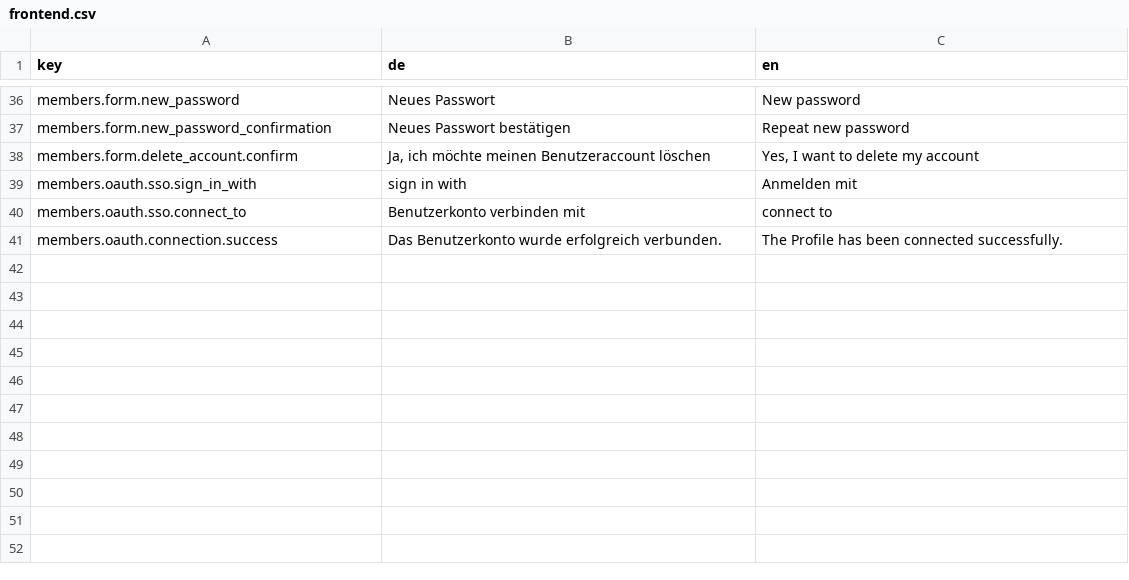
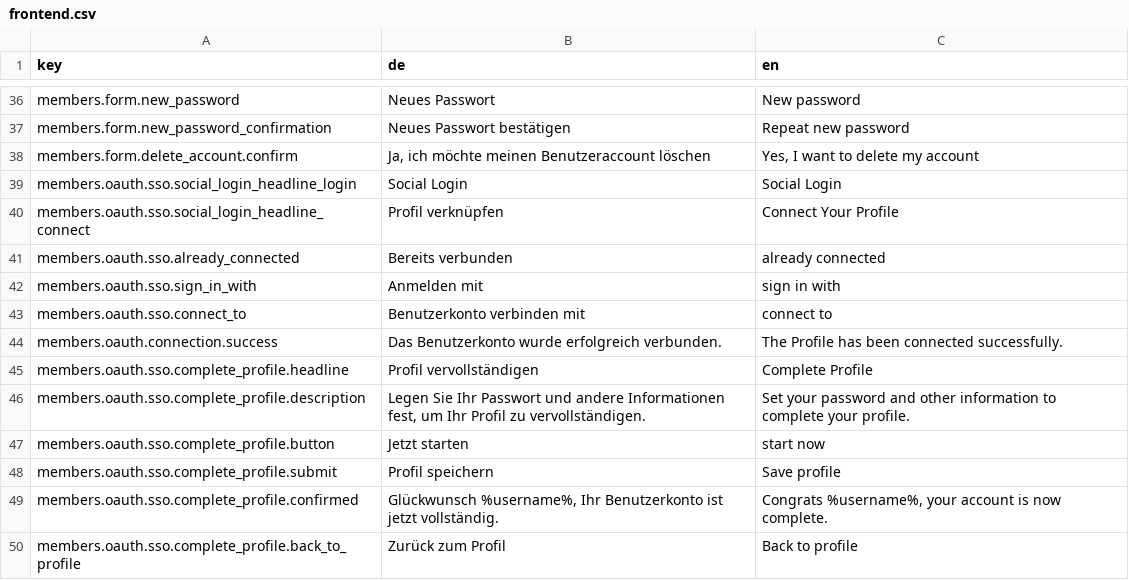
Before and after one commit to dachcom-digital/pimcore-members, a CSV file: src/MembersBundle/Resources/install/translations/frontend.csv, drawn as a sheet; only a part is shown, gaps mark what is left out.

Commit message:
implement sso identity profile completion, resolves #121

```diff
--- a/src/MembersBundle/Resources/install/translations/frontend.csv
+++ b/src/MembersBundle/Resources/install/translations/frontend.csv
@@ -38,4 +38,13 @@
 "members.form.delete_account.confirm","Ja, ich möchte meinen Benutzeraccount löschen","Yes, I want to delete my account"
-"members.oauth.sso.sign_in_with","sign in with","Anmelden mit"
+"members.oauth.sso.social_login_headline_login","Social Login","Social Login"
+"members.oauth.sso.social_login_headline_connect","Profil verknüpfen","Connect Your Profile"
+"members.oauth.sso.already_connected","Bereits verbunden","already connected"
+"members.oauth.sso.sign_in_with","Anmelden mit","sign in with"
 "members.oauth.sso.connect_to","Benutzerkonto verbinden mit","connect to"
 "members.oauth.connection.success","Das Benutzerkonto wurde erfolgreich verbunden.","The Profile has been connected successfully."
+"members.oauth.sso.complete_profile.headline","Profil vervollständigen","Complete Profile"
+"members.oauth.sso.complete_profile.description","Legen Sie Ihr Passwort und andere Informationen fest, um Ihr Profil zu vervollständigen.","Set your password and other information to complete your profile."
+"members.oauth.sso.complete_profile.button","Jetzt starten","start now"
+"members.oauth.sso.complete_profile.submit","Profil speichern","Save profile"
+"members.oauth.sso.complete_profile.confirmed","Glückwunsch %username%, Ihr Benutzerkonto ist jetzt vollständig.","Congrats %username%, your account is now complete."
+"members.oauth.sso.complete_profile.back_to_profile","Zurück zum Profil","Back to profile"
```
Also changed, not shown: 38 other files.
